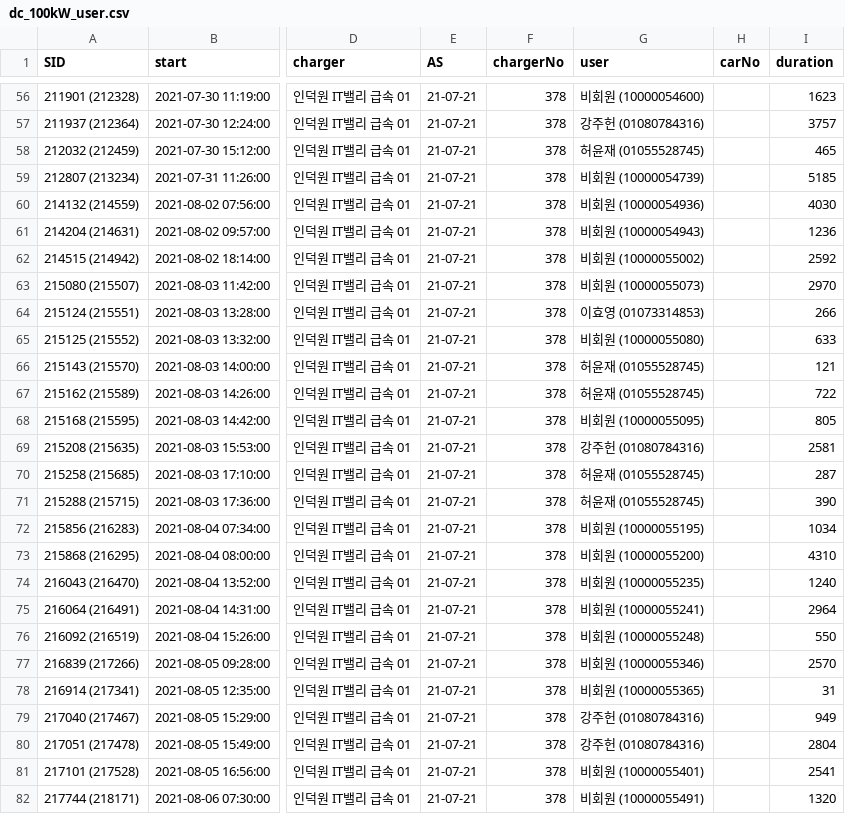
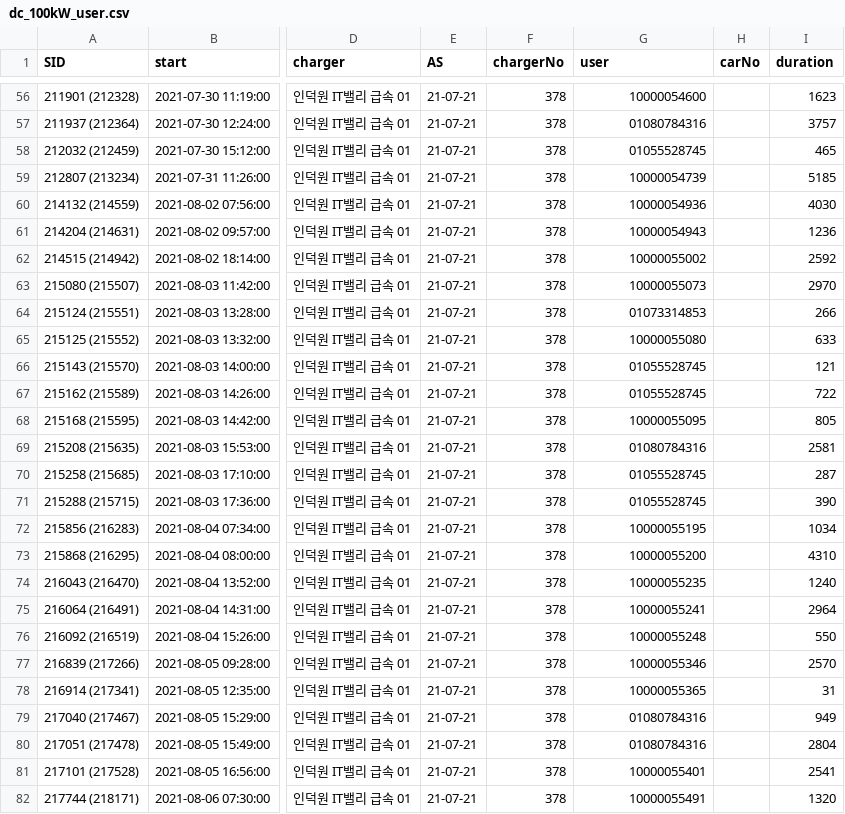
Before and after one commit to SeoJongkwan/EV_Project, a CSV file: data/dc_100kW_user.csv, drawn as a sheet; only a part is shown, gaps mark what is left out; the diff covers the shown part only; the diff names each change by its address in the sheet, - before the commit and + after, or states it on an @@ line.

Commit message:
user

```diff
--- a/data/dc_100kW_user.csv
+++ b/data/dc_100kW_user.csv
-G56 (user): 비회원 (10000054600)
+G56 (user): 10000054600
-G57 (user): 강주헌 (01080784316)
+G57 (user): 01080784316
-G58 (user): 허윤재 (01055528745)
+G58 (user): 01055528745
-G59 (user): 비회원 (10000054739)
+G59 (user): 10000054739
-G60 (user): 비회원 (10000054936)
+G60 (user): 10000054936
-G61 (user): 비회원 (10000054943)
+G61 (user): 10000054943
-G62 (user): 비회원 (10000055002)
+G62 (user): 10000055002
-G63 (user): 비회원 (10000055073)
+G63 (user): 10000055073
-G64 (user): 이효영 (01073314853)
+G64 (user): 01073314853
-G65 (user): 비회원 (10000055080)
+G65 (user): 10000055080
-G66:G67 (user): 허윤재 (01055528745)
+G66:G67 (user): 01055528745
-G68 (user): 비회원 (10000055095)
+G68 (user): 10000055095
-G69 (user): 강주헌 (01080784316)
+G69 (user): 01080784316
-G70:G71 (user): 허윤재 (01055528745)
+G70:G71 (user): 01055528745
-G72 (user): 비회원 (10000055195)
+G72 (user): 10000055195
-G73 (user): 비회원 (10000055200)
+G73 (user): 10000055200
-G74 (user): 비회원 (10000055235)
+G74 (user): 10000055235
-G75 (user): 비회원 (10000055241)
+G75 (user): 10000055241
-G76 (user): 비회원 (10000055248)
+G76 (user): 10000055248
-G77 (user): 비회원 (10000055346)
+G77 (user): 10000055346
-G78 (user): 비회원 (10000055365)
+G78 (user): 10000055365
-G79:G80 (user): 강주헌 (01080784316)
+G79:G80 (user): 01080784316
-G81 (user): 비회원 (10000055401)
+G81 (user): 10000055401
-G82 (user): 비회원 (10000055491)
+G82 (user): 10000055491
```
Also changed, not shown: 140 edited cells elsewhere in this file, 5 other files.
